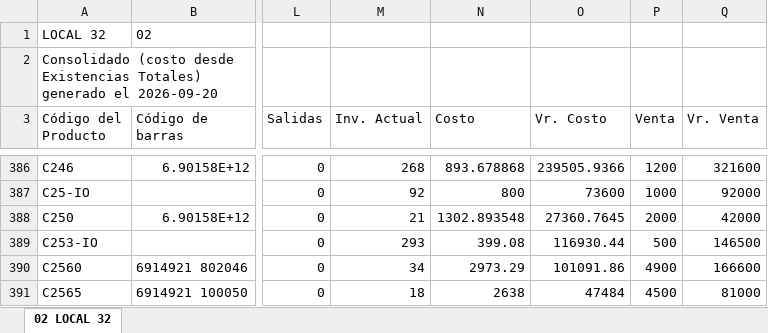
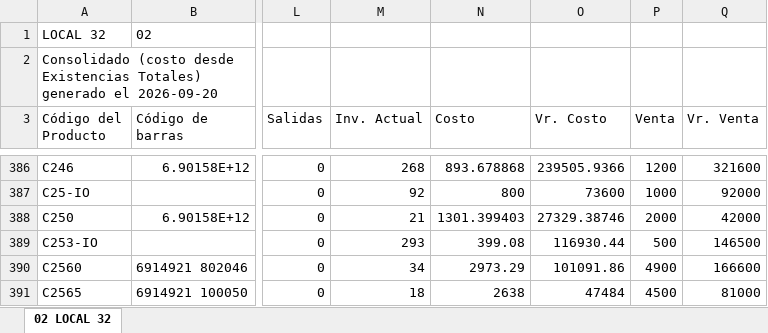
Before and after one commit to jeicardu03/vsummer-dashboard-toys, an Excel workbook: bodegas/02.xlsx, sheet 02 LOCAL 32, drawn as a sheet; only a part is shown, gaps mark what is left out; values as stored, in another font and other column widths than the file's, no borders; the diff names each change by its address in the sheet, - before the commit and + after, or states it on an @@ line.

```diff
--- a/bodegas/02.xlsx (sheet 02 LOCAL 32)
+++ b/bodegas/02.xlsx (sheet 02 LOCAL 32)
-N388 (Costo): 1302.893548
+N388 (Costo): 1301.399403
-O388 (Vr. Costo): 27360.7645
+O388 (Vr. Costo): 27329.38746
```
Also changed, not shown: bodegas/001.xlsx, bodegas/CM-02.xlsx, 12 other files.
